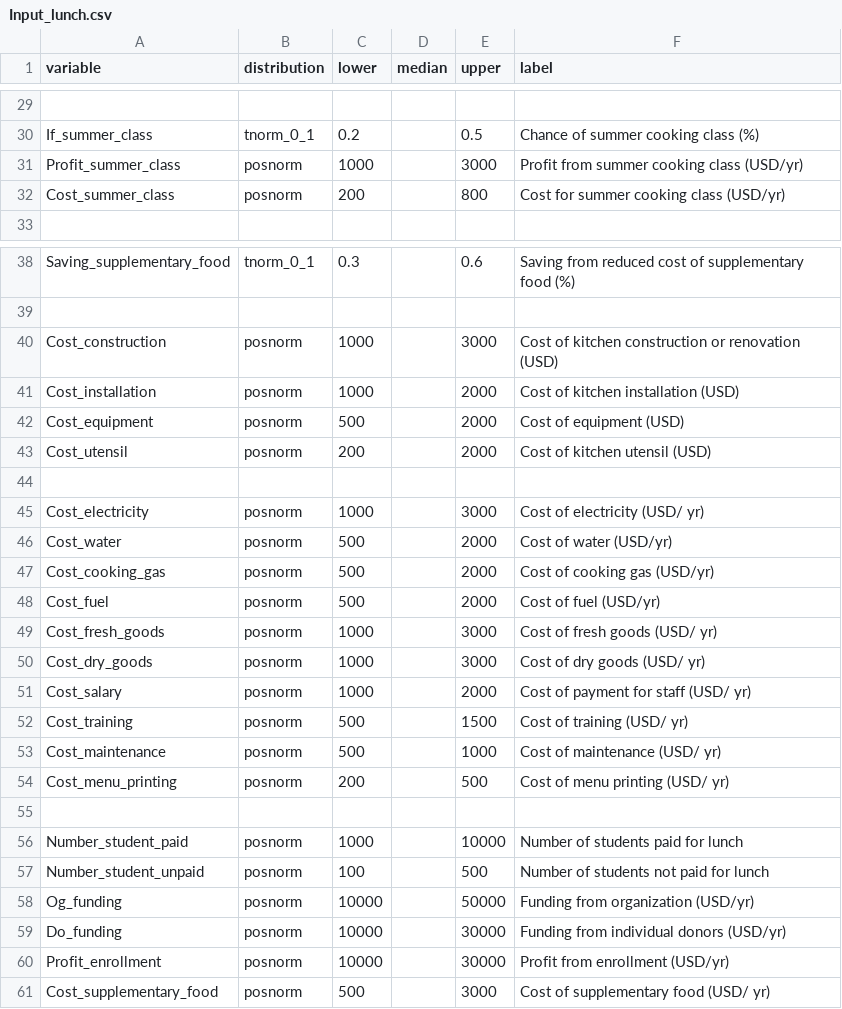
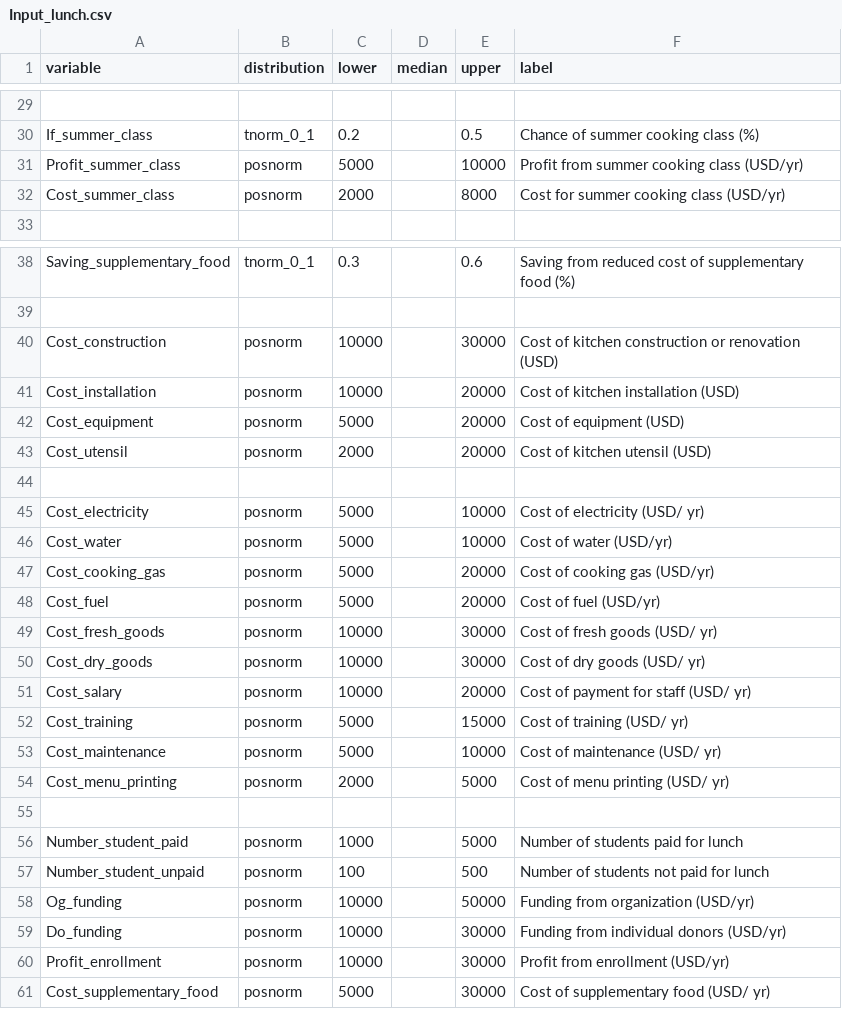
Before and after one commit to szmoe/Healthy_School_Lunch, a CSV file: Input_lunch.csv, drawn as a sheet; only a part is shown, gaps mark what is left out; the diff covers the shown part only; the diff names each change by its address in the sheet, - before the commit and + after, or states it on an @@ line.

Commit message:
change values for some

```diff
--- a/Input_lunch.csv
+++ b/Input_lunch.csv
-C31 (lower): 1000
+C31 (lower): 5000
-E31 (upper): 3000
+E31 (upper): 10000
-C32 (lower): 200
+C32 (lower): 2000
-E32 (upper): 800
+E32 (upper): 8000
-C40:C41 (lower): 1000
+C40:C41 (lower): 10000
-E40 (upper): 3000
+E40 (upper): 30000
-E41:E43 (upper): 2000
+E41:E43 (upper): 20000
-C42 (lower): 500
+C42 (lower): 5000
-C43 (lower): 200
+C43 (lower): 2000
-C45 (lower): 1000
+C45 (lower): 5000
-E45 (upper): 3000
+E45 (upper): 10000
-C46:C48 (lower): 500
+C46:C48 (lower): 5000
-E46 (upper): 2000
+E46 (upper): 10000
-E47:E48 (upper): 2000
+E47:E48 (upper): 20000
-C49:C51 (lower): 1000
+C49:C51 (lower): 10000
-E49:E50 (upper): 3000
+E49:E50 (upper): 30000
-E51 (upper): 2000
+E51 (upper): 20000
-C52:C53 (lower): 500
+C52:C53 (lower): 5000
-E52 (upper): 1500
+E52 (upper): 15000
-E53 (upper): 1000
+E53 (upper): 10000
-C54 (lower): 200
+C54 (lower): 2000
-E54 (upper): 500
+E54 (upper): 5000
-E56 (upper): 10000
+E56 (upper): 5000
-C61 (lower): 500
+C61 (lower): 5000
-E61 (upper): 3000
+E61 (upper): 30000
```
Also changed, not shown: 12 edited cells elsewhere in this file.
